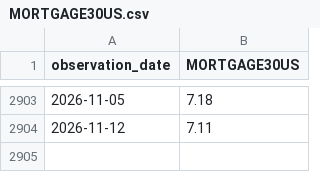
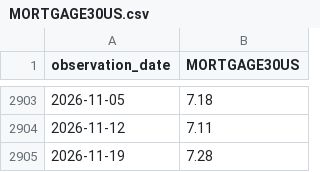
Before and after one commit to wrigh1ca-code/macro_eco_dashboard, a CSV file: public/data/fred/MORTGAGE30US.csv, drawn as a sheet; only a part is shown, gaps mark what is left out; the diff names each change by its address in the sheet, - before the commit and + after, or states it on an @@ line.

```diff
--- a/public/data/fred/MORTGAGE30US.csv
+++ b/public/data/fred/MORTGAGE30US.csv
+row 2905: 2026-11-19 | 7.28
```
Also changed, not shown: 2 other files.
